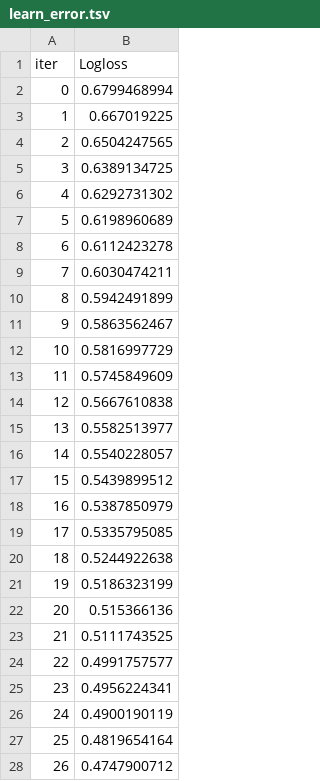
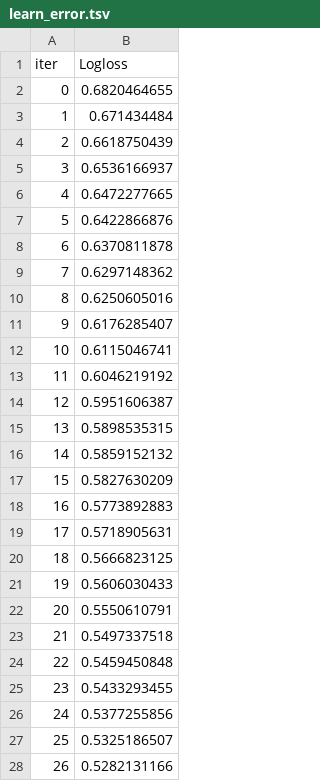
Before and after one commit to nikitakhvorostov1912-beep/Cloude_PR, a TSV file: projects/moex-trading-system/catboost_info/learn_error.tsv, drawn as a sheet; only a part is shown; the diff covers the shown part only.

```diff
--- a/projects/moex-trading-system/catboost_info/learn_error.tsv
+++ b/projects/moex-trading-system/catboost_info/learn_error.tsv
@@ -1,28 +1,28 @@
 iter	Logloss
-0	0.6799468994
-1	0.667019225
-2	0.6504247565
-3	0.6389134725
-4	0.6292731302
-5	0.6198960689
-6	0.6112423278
-7	0.6030474211
-8	0.5942491899
-9	0.5863562467
-10	0.5816997729
-11	0.5745849609
-12	0.5667610838
-13	0.5582513977
-14	0.5540228057
-15	0.5439899512
-16	0.5387850979
-17	0.5335795085
-18	0.5244922638
-19	0.5186323199
-20	0.515366136
-21	0.5111743525
-22	0.4991757577
-23	0.4956224341
-24	0.4900190119
-25	0.4819654164
-26	0.4747900712
+0	0.6820464655
+1	0.671434484
+2	0.6618750439
+3	0.6536166937
+4	0.6472277665
+5	0.6422866876
+6	0.6370811878
+7	0.6297148362
+8	0.6250605016
+9	0.6176285407
+10	0.6115046741
+11	0.6046219192
+12	0.5951606387
+13	0.5898535315
+14	0.5859152132
+15	0.5827630209
+16	0.5773892883
+17	0.5718905631
+18	0.5666823125
+19	0.5606030433
+20	0.5550610791
+21	0.5497337518
+22	0.5459450848
+23	0.5433293455
+24	0.5377255856
+25	0.5325186507
+26	0.5282131166
```
Also changed, not shown: 173 edited cells elsewhere in this file, projects/moex-trading-system/catboost_info/time_left.tsv, 49 other files.
